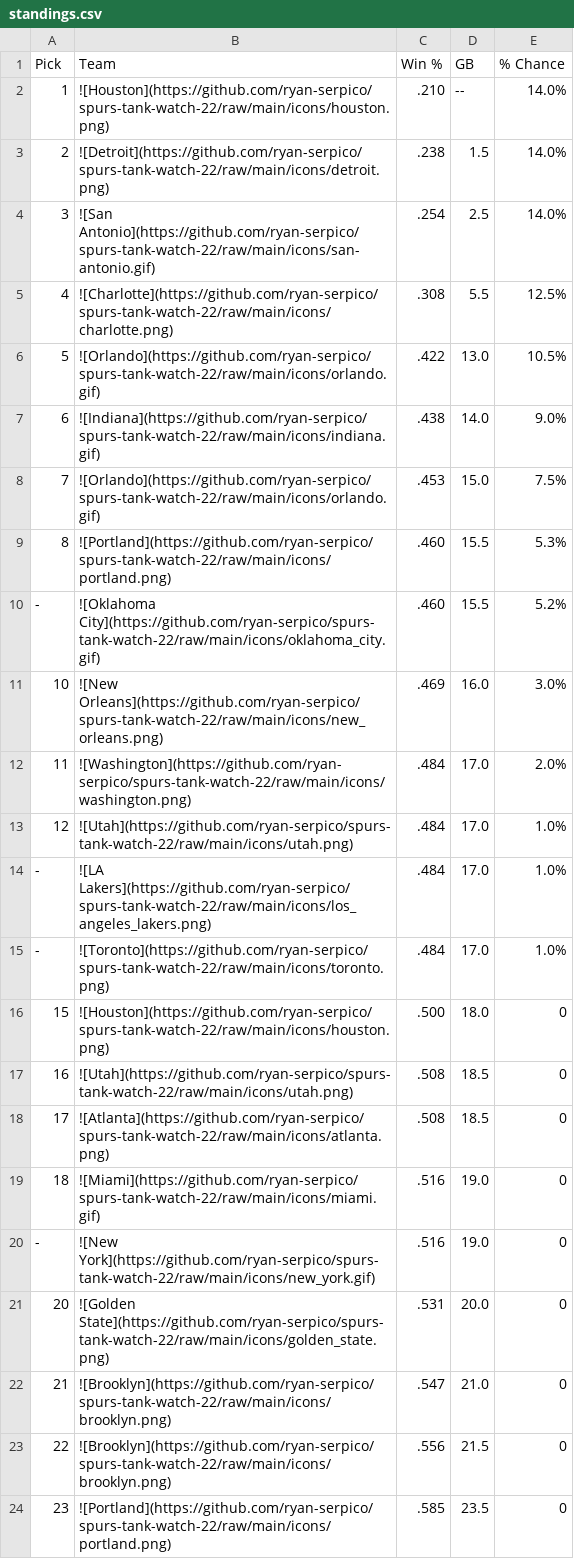
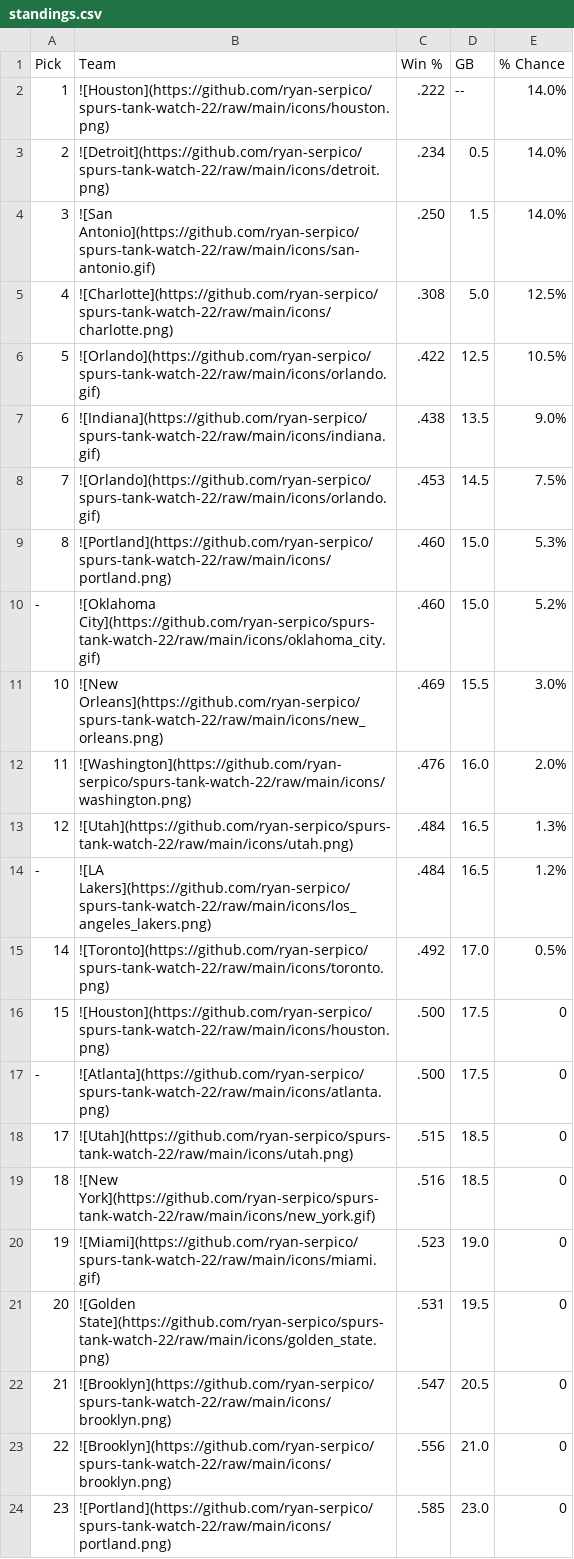
Before and after one commit to ryan-serpico/spurs-tank-watch-22, a CSV file: output/standings.csv, drawn as a sheet; only a part is shown; the diff covers the shown part only.

Commit message:
Latest data: Sun Mar  5 09:01:24 UTC 2023

```diff
--- a/output/standings.csv
+++ b/output/standings.csv
@@ -1,24 +1,24 @@
 Pick,Team,Win %,GB,% Chance
-1,![Houston](https://github.com/ryan-serpico/spurs-tank-watch-22/raw/main/icons/houston.png),.210,--,14.0%
-2,![Detroit](https://github.com/ryan-serpico/spurs-tank-watch-22/raw/main/icons/detroit.png),.238,1.5,14.0%
-3,![San Antonio](https://github.com/ryan-serpico/spurs-tank-watch-22/raw/main/icons/san-antonio.gif),.254,2.5,14.0%
-4,![Charlotte](https://github.com/ryan-serpico/spurs-tank-watch-22/raw/main/icons/charlotte.png),.308,5.5,12.5%
-5,![Orlando](https://github.com/ryan-serpico/spurs-tank-watch-22/raw/main/icons/orlando.gif),.422,13.0,10.5%
-6,![Indiana](https://github.com/ryan-serpico/spurs-tank-watch-22/raw/main/icons/indiana.gif),.438,14.0,9.0%
-7,![Orlando](https://github.com/ryan-serpico/spurs-tank-watch-22/raw/main/icons/orlando.gif),.453,15.0,7.5%
-8,![Portland](https://github.com/ryan-serpico/spurs-tank-watch-22/raw/main/icons/portland.png),.460,15.5,5.3%
--,![Oklahoma City](https://github.com/ryan-serpico/spurs-tank-watch-22/raw/main/icons/oklahoma_city.gif),.460,15.5,5.2%
-10,![New Orleans](https://github.com/ryan-serpico/spurs-tank-watch-22/raw/main/icons/new_orleans.png),.469,16.0,3.0%
-11,![Washington](https://github.com/ryan-serpico/spurs-tank-watch-22/raw/main/icons/washington.png),.484,17.0,2.0%
-12,![Utah](https://github.com/ryan-serpico/spurs-tank-watch-22/raw/main/icons/utah.png),.484,17.0,1.0%
--,![LA Lakers](https://github.com/ryan-serpico/spurs-tank-watch-22/raw/main/icons/los_angeles_lakers.png),.484,17.0,1.0%
--,![Toronto](https://github.com/ryan-serpico/spurs-tank-watch-22/raw/main/icons/toronto.png),.484,17.0,1.0%
-15,![Houston](https://github.com/ryan-serpico/spurs-tank-watch-22/raw/main/icons/houston.png),.500,18.0,0
-16,![Utah](https://github.com/ryan-serpico/spurs-tank-watch-22/raw/main/icons/utah.png),.508,18.5,0
-17,![Atlanta](https://github.com/ryan-serpico/spurs-tank-watch-22/raw/main/icons/atlanta.png),.508,18.5,0
-18,![Miami](https://github.com/ryan-serpico/spurs-tank-watch-22/raw/main/icons/miami.gif),.516,19.0,0
--,![New York](https://github.com/ryan-serpico/spurs-tank-watch-22/raw/main/icons/new_york.gif),.516,19.0,0
-20,![Golden State](https://github.com/ryan-serpico/spurs-tank-watch-22/raw/main/icons/golden_state.png),.531,20.0,0
-21,![Brooklyn](https://github.com/ryan-serpico/spurs-tank-watch-22/raw/main/icons/brooklyn.png),.547,21.0,0
-22,![Brooklyn](https://github.com/ryan-serpico/spurs-tank-watch-22/raw/main/icons/brooklyn.png),.556,21.5,0
-23,![Portland](https://github.com/ryan-serpico/spurs-tank-watch-22/raw/main/icons/portland.png),.585,23.5,0
+1,![Houston](https://github.com/ryan-serpico/spurs-tank-watch-22/raw/main/icons/houston.png),.222,--,14.0%
+2,![Detroit](https://github.com/ryan-serpico/spurs-tank-watch-22/raw/main/icons/detroit.png),.234,0.5,14.0%
+3,![San Antonio](https://github.com/ryan-serpico/spurs-tank-watch-22/raw/main/icons/san-antonio.gif),.250,1.5,14.0%
+4,![Charlotte](https://github.com/ryan-serpico/spurs-tank-watch-22/raw/main/icons/charlotte.png),.308,5.0,12.5%
+5,![Orlando](https://github.com/ryan-serpico/spurs-tank-watch-22/raw/main/icons/orlando.gif),.422,12.5,10.5%
+6,![Indiana](https://github.com/ryan-serpico/spurs-tank-watch-22/raw/main/icons/indiana.gif),.438,13.5,9.0%
+7,![Orlando](https://github.com/ryan-serpico/spurs-tank-watch-22/raw/main/icons/orlando.gif),.453,14.5,7.5%
+8,![Portland](https://github.com/ryan-serpico/spurs-tank-watch-22/raw/main/icons/portland.png),.460,15.0,5.3%
+-,![Oklahoma City](https://github.com/ryan-serpico/spurs-tank-watch-22/raw/main/icons/oklahoma_city.gif),.460,15.0,5.2%
+10,![New Orleans](https://github.com/ryan-serpico/spurs-tank-watch-22/raw/main/icons/new_orleans.png),.469,15.5,3.0%
+11,![Washington](https://github.com/ryan-serpico/spurs-tank-watch-22/raw/main/icons/washington.png),.476,16.0,2.0%
+12,![Utah](https://github.com/ryan-serpico/spurs-tank-watch-22/raw/main/icons/utah.png),.484,16.5,1.3%
+-,![LA Lakers](https://github.com/ryan-serpico/spurs-tank-watch-22/raw/main/icons/los_angeles_lakers.png),.484,16.5,1.2%
+14,![Toronto](https://github.com/ryan-serpico/spurs-tank-watch-22/raw/main/icons/toronto.png),.492,17.0,0.5%
+15,![Houston](https://github.com/ryan-serpico/spurs-tank-watch-22/raw/main/icons/houston.png),.500,17.5,0
+-,![Atlanta](https://github.com/ryan-serpico/spurs-tank-watch-22/raw/main/icons/atlanta.png),.500,17.5,0
+17,![Utah](https://github.com/ryan-serpico/spurs-tank-watch-22/raw/main/icons/utah.png),.515,18.5,0
+18,![New York](https://github.com/ryan-serpico/spurs-tank-watch-22/raw/main/icons/new_york.gif),.516,18.5,0
+19,![Miami](https://github.com/ryan-serpico/spurs-tank-watch-22/raw/main/icons/miami.gif),.523,19.0,0
+20,![Golden State](https://github.com/ryan-serpico/spurs-tank-watch-22/raw/main/icons/golden_state.png),.531,19.5,0
+21,![Brooklyn](https://github.com/ryan-serpico/spurs-tank-watch-22/raw/main/icons/brooklyn.png),.547,20.5,0
+22,![Brooklyn](https://github.com/ryan-serpico/spurs-tank-watch-22/raw/main/icons/brooklyn.png),.556,21.0,0
+23,![Portland](https://github.com/ryan-serpico/spurs-tank-watch-22/raw/main/icons/portland.png),.585,23.0,0
```
Also changed, not shown: 9 edited cells elsewhere in this file, 2 other files.
